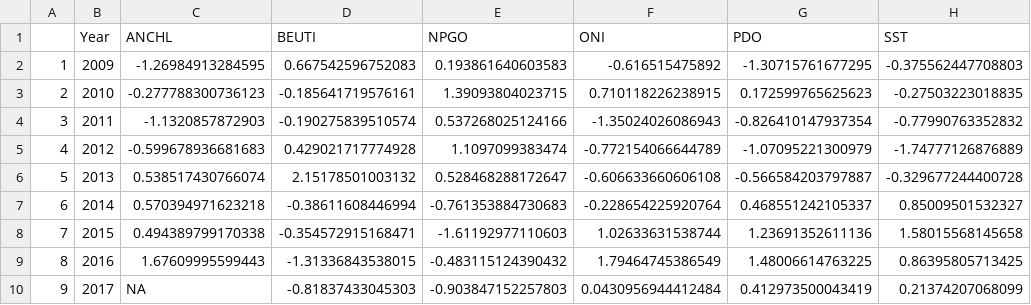
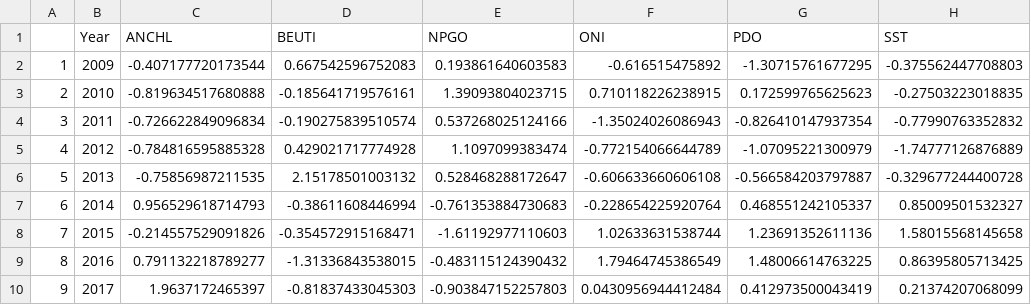
Before and after one commit to ameliaduvall/SCMU_egg_size, a CSV file: data/covariates/covars.csv, drawn as a sheet.

Commit message:
updated larval anchovy covariate

```diff
--- a/data/covariates/covars.csv
+++ b/data/covariates/covars.csv
@@ -1,10 +1,10 @@
 "","Year","ANCHL","BEUTI","NPGO","ONI","PDO","SST"
-"1",2009,-1.26984913284595,0.667542596752083,0.193861640603583,-0.616515475892,-1.30715761677295,-0.375562447708803
-"2",2010,-0.277788300736123,-0.185641719576161,1.39093804023715,0.710118226238915,0.172599765625623,-0.27503223018835
-"3",2011,-1.1320857872903,-0.190275839510574,0.537268025124166,-1.35024026086943,-0.826410147937354,-0.77990763352832
-"4",2012,-0.599678936681683,0.429021717774928,1.1097099383474,-0.772154066644789,-1.07095221300979,-1.74777126876889
-"5",2013,0.538517430766074,2.15178501003132,0.528468288172647,-0.606633660606108,-0.566584203797887,-0.329677244400728
-"6",2014,0.570394971623218,-0.38611608446994,-0.761353884730683,-0.228654225920764,0.468551242105337,0.85009501532327
-"7",2015,0.494389799170338,-0.354572915168471,-1.61192977110603,1.02633631538744,1.23691352611136,1.58015568145658
-"8",2016,1.67609995599443,-1.31336843538015,-0.483115124390432,1.79464745386549,1.48006614763225,0.86395805713425
-"9",2017,NA,-0.81837433045303,-0.903847152257803,0.0430956944412484,0.412973500043419,0.21374207068099
+"1",2009,-0.407177720173544,0.667542596752083,0.193861640603583,-0.616515475892,-1.30715761677295,-0.375562447708803
+"2",2010,-0.819634517680888,-0.185641719576161,1.39093804023715,0.710118226238915,0.172599765625623,-0.27503223018835
+"3",2011,-0.726622849096834,-0.190275839510574,0.537268025124166,-1.35024026086943,-0.826410147937354,-0.77990763352832
+"4",2012,-0.784816595885328,0.429021717774928,1.1097099383474,-0.772154066644789,-1.07095221300979,-1.74777126876889
+"5",2013,-0.75856987211535,2.15178501003132,0.528468288172647,-0.606633660606108,-0.566584203797887,-0.329677244400728
+"6",2014,0.956529618714793,-0.38611608446994,-0.761353884730683,-0.228654225920764,0.468551242105337,0.85009501532327
+"7",2015,-0.214557529091826,-0.354572915168471,-1.61192977110603,1.02633631538744,1.23691352611136,1.58015568145658
+"8",2016,0.791132218789277,-1.31336843538015,-0.483115124390432,1.79464745386549,1.48006614763225,0.86395805713425
+"9",2017,1.9637172465397,-0.81837433045303,-0.903847152257803,0.0430956944412484,0.412973500043419,0.21374207068099
```
Also changed, not shown: 3 other files.
